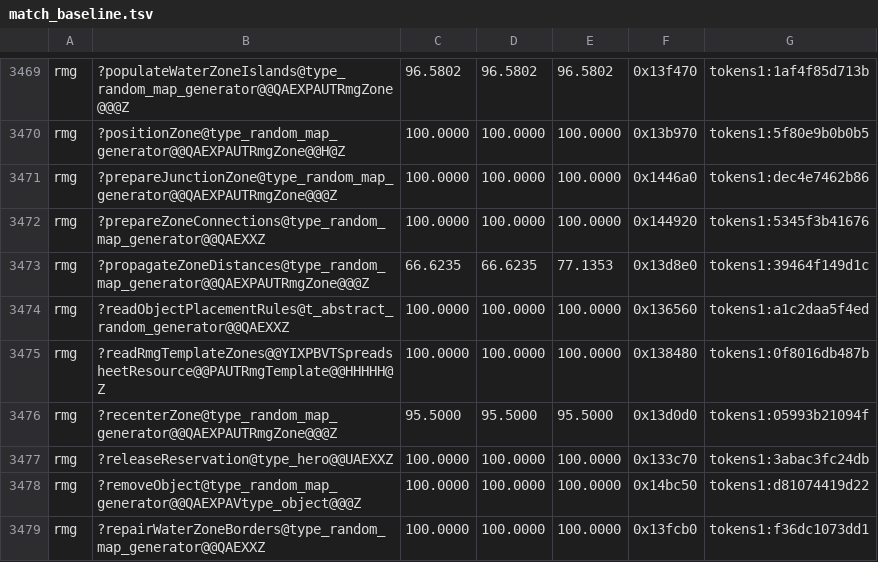
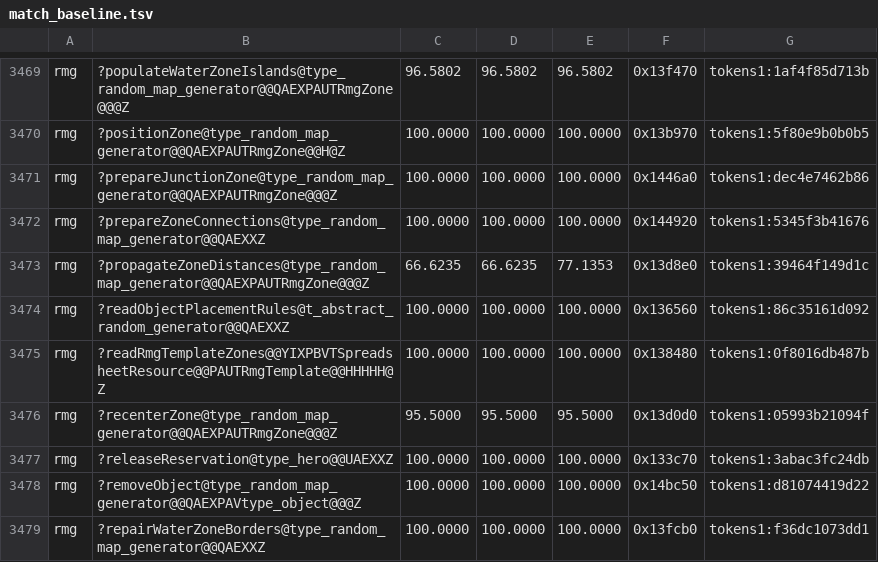
Before and after one commit to philipmendocino/homm3-decomp, a TSV file: config/match_baseline.tsv, drawn as a sheet; only a part is shown, gaps mark what is left out.

```diff
--- a/config/match_baseline.tsv
+++ b/config/match_baseline.tsv
@@ -3473,3 +3473,3 @@ rmg	?prepareZoneConnections@type_random_map_generator@@QAEXXZ	100.0000	100.0000
 rmg	?propagateZoneDistances@type_random_map_generator@@QAEXPAUTRmgZone@@@Z	66.6235	66.6235	77.1353	0x13d8e0	tokens1:39464f149d1c
-rmg	?readObjectPlacementRules@t_abstract_random_generator@@QAEXXZ	100.0000	100.0000	100.0000	0x136560	tokens1:a1c2daa5f4ed
+rmg	?readObjectPlacementRules@t_abstract_random_generator@@QAEXXZ	100.0000	100.0000	100.0000	0x136560	tokens1:86c35161d092
 rmg	?readRmgTemplateZones@@YIXPBVTSpreadsheetResource@@PAUTRmgTemplate@@HHHHH@Z	100.0000	100.0000	100.0000	0x138480	tokens1:0f8016db487b
```
Also changed, not shown: config/match_baseline.h3maped.tsv, 2 other files.
